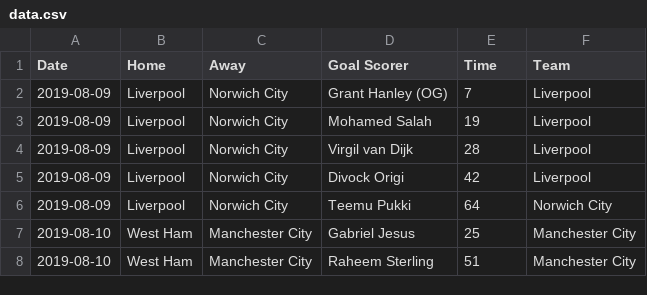
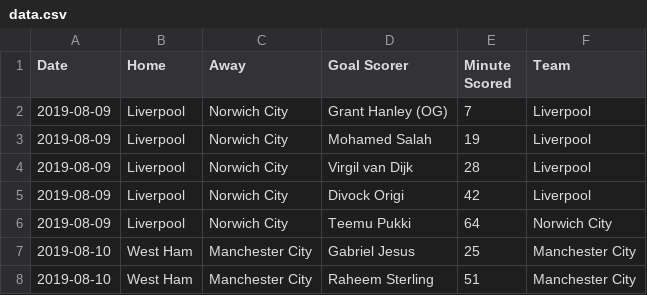
Before and after one commit to marvel308/EPL-data, a CSV file: data.csv, drawn as a sheet; only a part is shown.

Commit message:
Update data.csv

```diff
--- a/data.csv
+++ b/data.csv
@@ -1,2 +1,2 @@
-Date,Home,Away,Goal Scorer,Time,Team
+Date,Home,Away,Goal Scorer,Minute Scored,Team
 "2019-08-09","Liverpool","Norwich City","Grant Hanley (OG)",7,"Liverpool"
```
